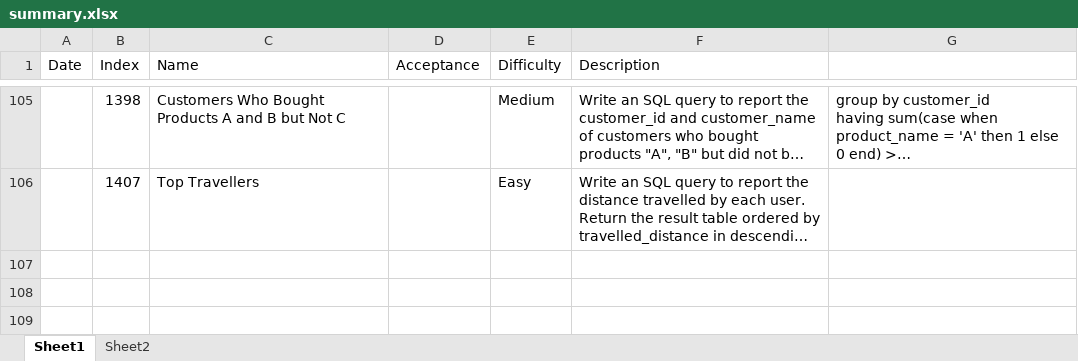
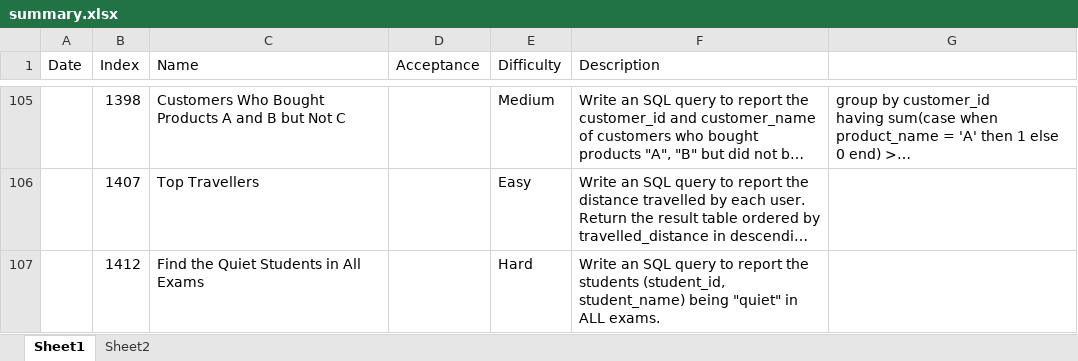
Before and after one commit to ellelang/MyLeetcode, an Excel workbook: database/summary.xlsx, sheet Sheet1, drawn as a sheet; only a part is shown, gaps mark what is left out; long unchanged cells end in …; values as stored, in another font and other column widths than the file's, no borders; the diff names each change by its address in the sheet, - before the commit and + after, or states it on an @@ line.

```diff
--- a/database/summary.xlsx (sheet Sheet1)
+++ b/database/summary.xlsx (sheet Sheet1)
+row 107:  | 1412 | Find the Quiet Students in All Exams |  | Hard | Write an SQL query to report the students (student_id, student_name) being "quiet" in ALL exams.
```
Also changed, not shown: 3 other files.
